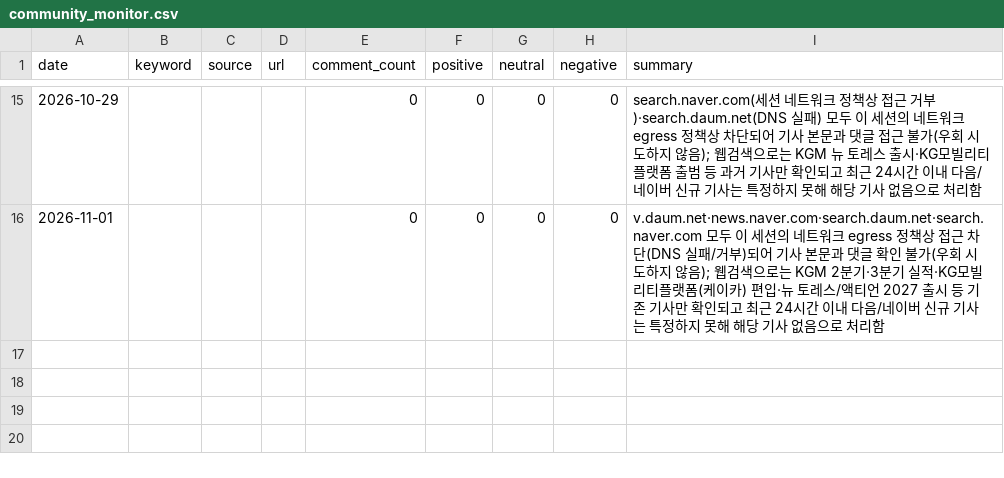
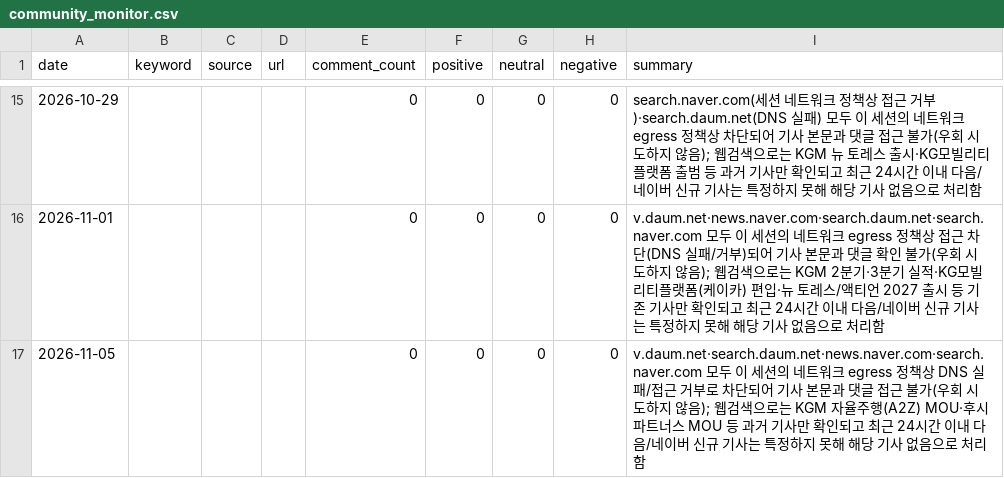
Before and after one commit to Pathfinder9901/MKT-Dashboard_pilot, a CSV file: community_monitor.csv, drawn as a sheet; only a part is shown, gaps mark what is left out; the diff names each change by its address in the sheet, - before the commit and + after, or states it on an @@ line.

```diff
--- a/community_monitor.csv
+++ b/community_monitor.csv
+row 17: 2026-11-05 |  |  |  | 0 | 0 | 0 | 0 | v.daum.net·search.daum.net·news.naver.com·search.naver.com 모두 이 세션의 네트워크 egress 정책상 DNS 실패/접근 거부로 차단되어 기사 본문과 댓글 접근 불가(우회 시도하지 않음); 웹검색으로는 KGM 자율주행(A2Z) MOU·후시파트너스 MOU 등 과거 기사만 확인되고 최근 24시간 이내 다음/네이버 신규 기사는 특정하지 못해 해당 기사 없음으로 처리함
```
